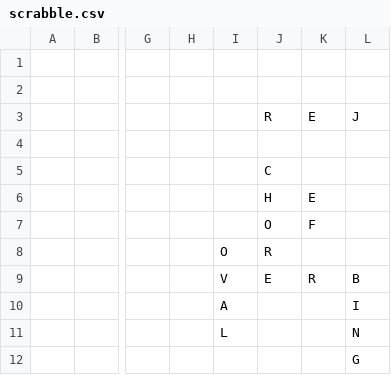
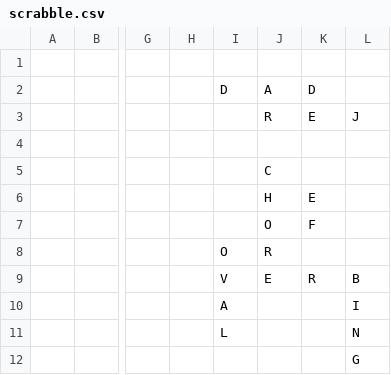
Before and after one commit to daflad/scrabble.nehpets.co.uk, a CSV file: scrabble.csv, drawn as a sheet; only a part is shown, gaps mark what is left out; the diff names each change by its address in the sheet, - before the commit and + after, or states it on an @@ line.

Commit message:
Game 2020/05/24;Player=Jo;Turn=4

```diff
--- a/scrabble.csv
+++ b/scrabble.csv
-I2: (empty)
+I2: D
-J2: (empty)
+J2: A
-K2: (empty)
+K2: D
```
